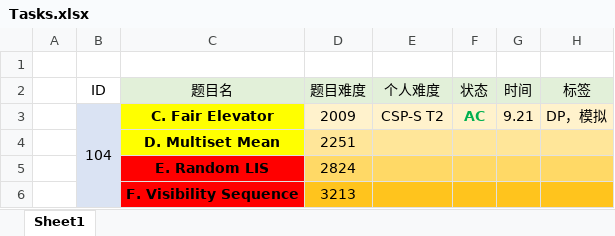
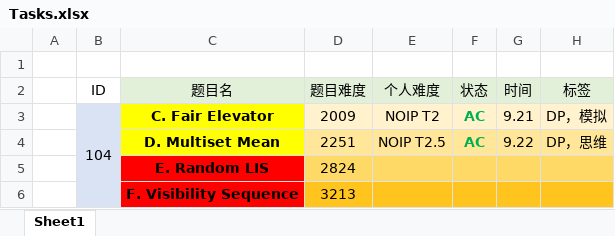
Before and after one commit to yh2021shx/Atcoder-Regular-Contest-Practice-Plan, an Excel workbook: Tasks.xlsx, sheet Sheet1, drawn as a sheet; only a part is shown; values as stored, in another font and other column widths than the file's, no borders; removed rows and columns are numbered as before the commit, all else as after; the diff names each change by its address in the sheet, - before the commit and + after, or states it on an @@ line.

```diff
--- a/Tasks.xlsx (sheet Sheet1)
+++ b/Tasks.xlsx (sheet Sheet1)
-E3: CSP-S T2
+E3: NOIP T2
-row 4:  |  | D. Multiset Mean | 2251
+row 4:  |  | D. Multiset Mean | 2251 | NOIP T2.5 | AC | 9.22 | DP，思维
```
Also changed, not shown: 3 other files.
